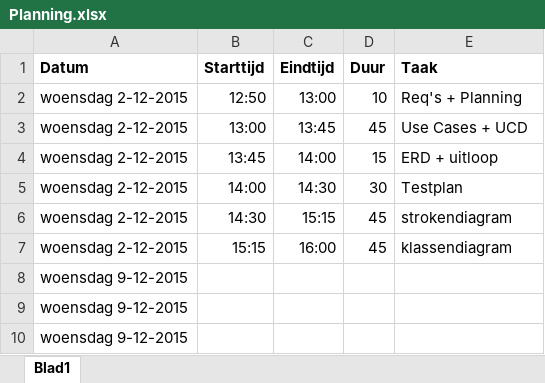
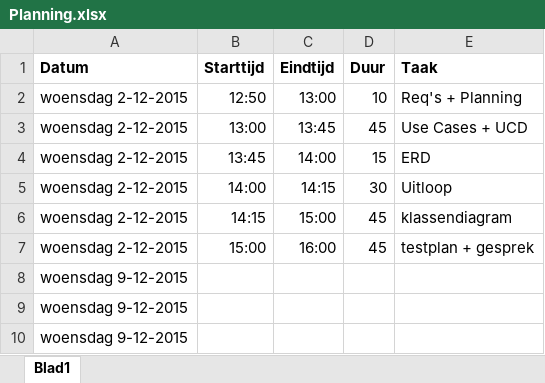
Before and after one commit to PimJanissen/Live_Performance, an Excel workbook: Planning.xlsx, sheet Blad1, drawn as a sheet; values as stored, in another font and other column widths than the file's, no borders; the diff names each change by its address in the sheet, - before the commit and + after, or states it on an @@ line.

Commit message:
Analyse bijgewerkt, klassendiagram toegevoegd, testplan 3/4e uitgewerkt

```diff
--- a/Planning.xlsx (sheet Blad1)
+++ b/Planning.xlsx (sheet Blad1)
-E4 (Taak): ERD + uitloop
+E4 (Taak): ERD
-C5 (Eindtijd): 14:30
+C5 (Eindtijd): 14:15
-E5 (Taak): Testplan
+E5 (Taak): Uitloop
-B6 (Starttijd): 14:30
+B6 (Starttijd): 14:15
-C6 (Eindtijd): 15:15
+C6 (Eindtijd): 15:00
-E6 (Taak): strokendiagram
+E6 (Taak): klassendiagram
-B7 (Starttijd): 15:15
+B7 (Starttijd): 15:00
-E7 (Taak): klassendiagram
+E7 (Taak): testplan + gesprek
```
Also changed, not shown: 7 other files.
